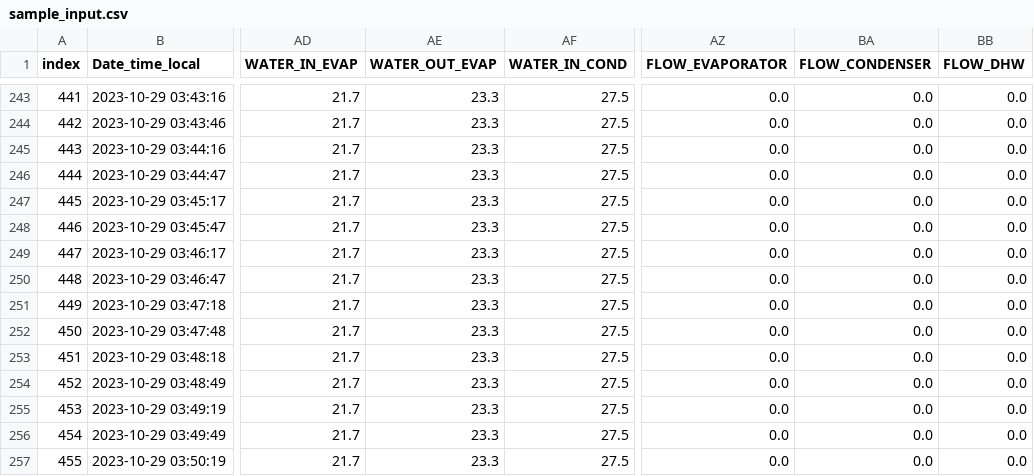
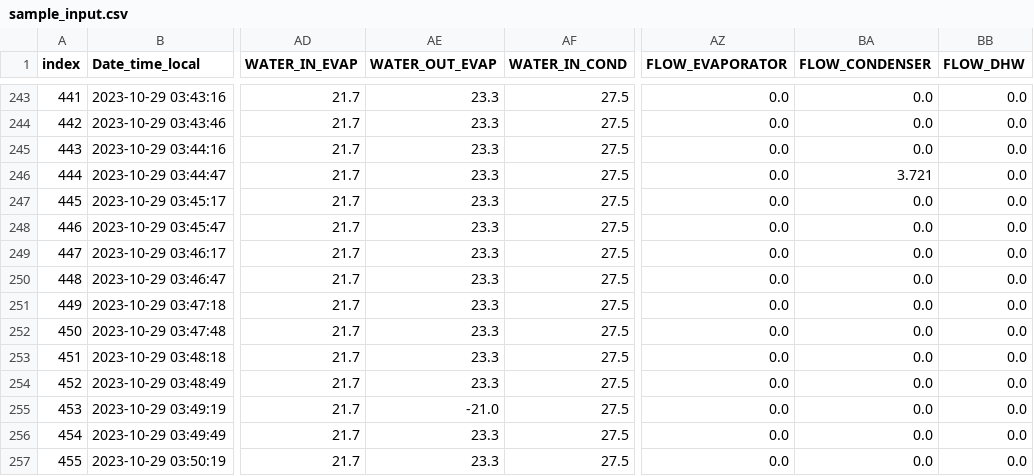
Before and after one commit to data-eng/navgreen, a CSV file: testcases/sample_data/sample_input.csv, drawn as a sheet; only a part is shown, gaps mark what is left out; the diff covers the shown part only; the diff names each change by its address in the sheet, - before the commit and + after, or states it on an @@ line.

```diff
--- a/testcases/sample_data/sample_input.csv
+++ b/testcases/sample_data/sample_input.csv
-BA246 (FLOW_CONDENSER): 0.0
+BA246 (FLOW_CONDENSER): 3.721
-AE255 (WATER_OUT_EVAP): 23.3
+AE255 (WATER_OUT_EVAP): -21.0
```
Also changed, not shown: 6 edited cells elsewhere in this file, testcases/sample_data/sample_output.csv, 1 other file.
